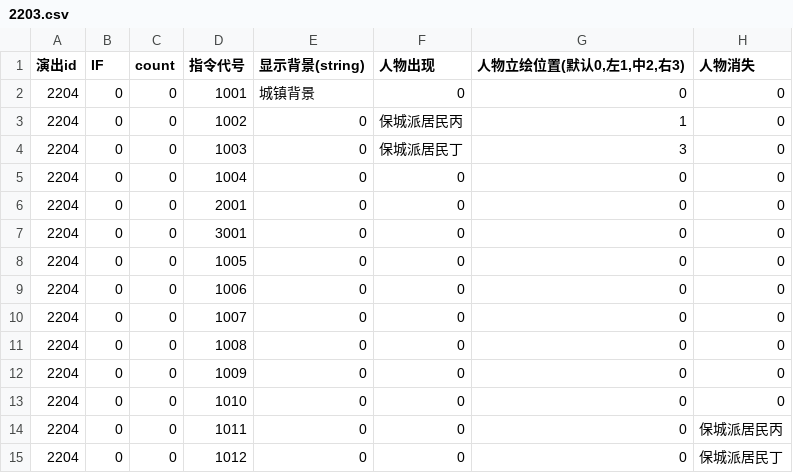
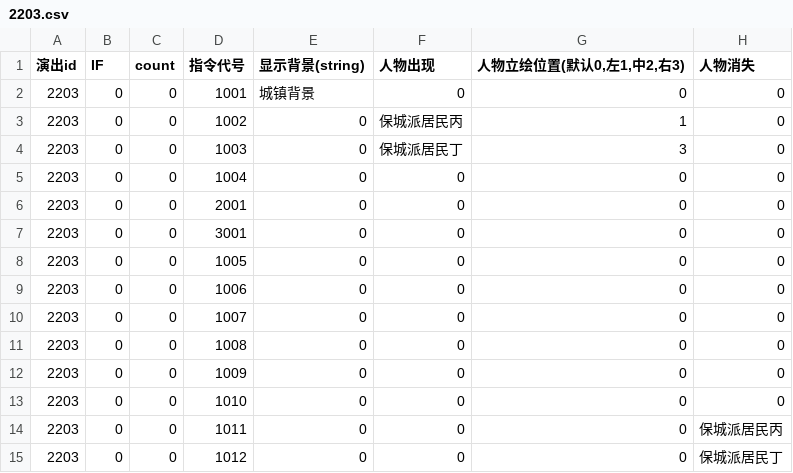
Before and after one commit to MarcAnthorn/CoreBlazer_2025_2_20_Ver2, a CSV file: Assets/StreamingAssets/DialogueData/AVG/2203.csv, drawn as a sheet; only a part is shown; the diff names each change by its address in the sheet, - before the commit and + after, or states it on an @@ line.

```diff
--- a/Assets/StreamingAssets/DialogueData/AVG/2203.csv
+++ b/Assets/StreamingAssets/DialogueData/AVG/2203.csv
-A2:A15 (演出id): 2204
+A2:A15 (演出id): 2203
```
Also changed, not shown: Assets/StreamingAssets/DialogueData/AVG/1101.csv, Assets/StreamingAssets/DialogueData/AVG/1112.csv, 52 other files.
